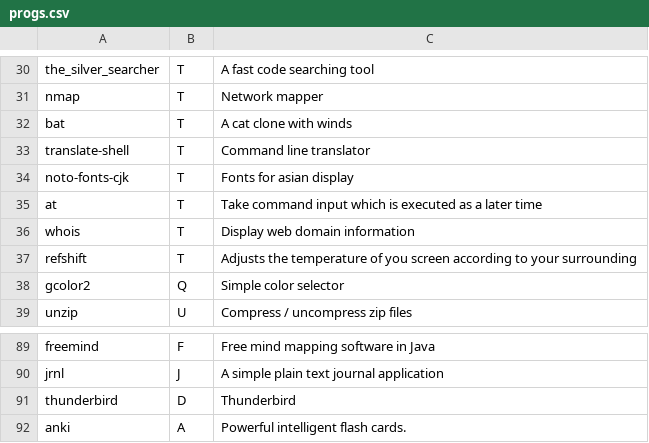
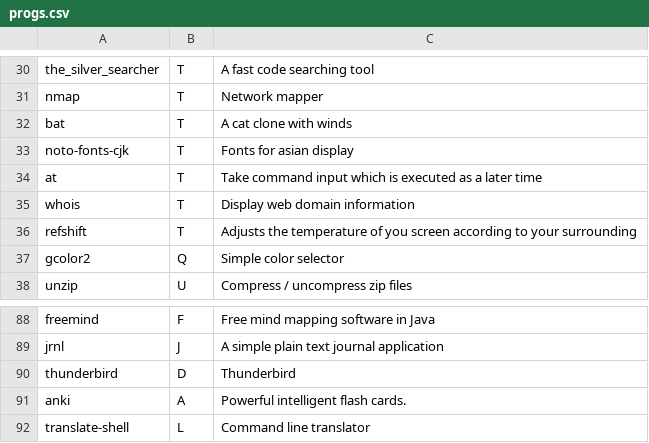
Before and after one commit to Phantas0s/ArchInstall, a CSV file: progs.csv, drawn as a sheet; only a part is shown, gaps mark what is left out; removed rows and columns are numbered as before the commit, all else as after; the diff names each change by its address in the sheet, - before the commit and + after, or states it on an @@ line.

Commit message:
Little change: isolate prog translate-shell

```diff
--- a/progs.csv
+++ b/progs.csv
-row 33: translate-shell | T | Command line translator
+row 92: translate-shell | L | Command line translator
```
Also changed, not shown: 1 other file.
